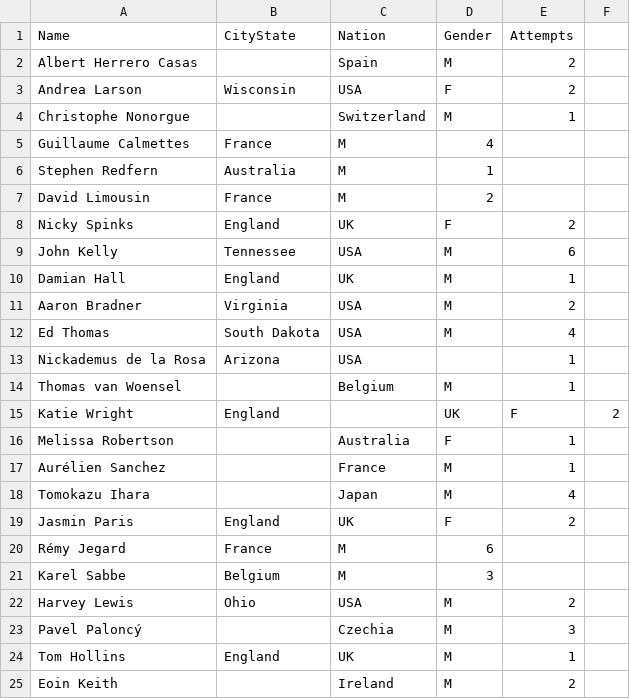
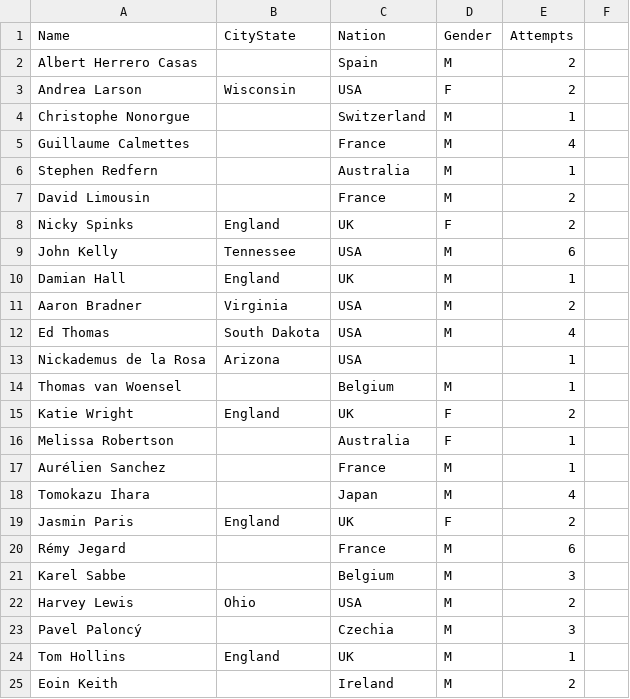
Before and after one commit to johnsug/barkley_plots, a CSV file: data/2023_roster.csv, drawn as a sheet; only a part is shown.

Commit message:
Update 2023_roster.csv

```diff
--- a/data/2023_roster.csv
+++ b/data/2023_roster.csv
@@ -4,5 +4,5 @@ Andrea Larson,Wisconsin, USA,F,2
 Christophe Nonorgue,,Switzerland,M,1						
-Guillaume Calmettes,France,M,4						
-Stephen Redfern,Australia,M,1						
-David Limousin,France,M,2						
+Guillaume Calmettes,,France,M,4						
+Stephen Redfern,,Australia,M,1						
+David Limousin,,France,M,2						
 Nicky Spinks,England,UK,F,2
@@ -14,3 +14,3 @@ Nickademus de la Rosa,Arizona,USA,,1
 Thomas van Woensel,,Belgium,M,1						
-Katie Wright,England,,UK,F,2					
+Katie Wright,England,UK,F,2					
 Melissa Robertson,,Australia,F,1						
@@ -19,4 +19,4 @@ Tomokazu Ihara,,Japan,M,4
 Jasmin Paris,England, UK,F,2						
-Rémy Jegard,France,M,6
-Karel Sabbe,Belgium,M,3					
+Rémy Jegard,,France,M,6
+Karel Sabbe,,Belgium,M,3					
 Harvey Lewis,Ohio, USA,M,2						
```
